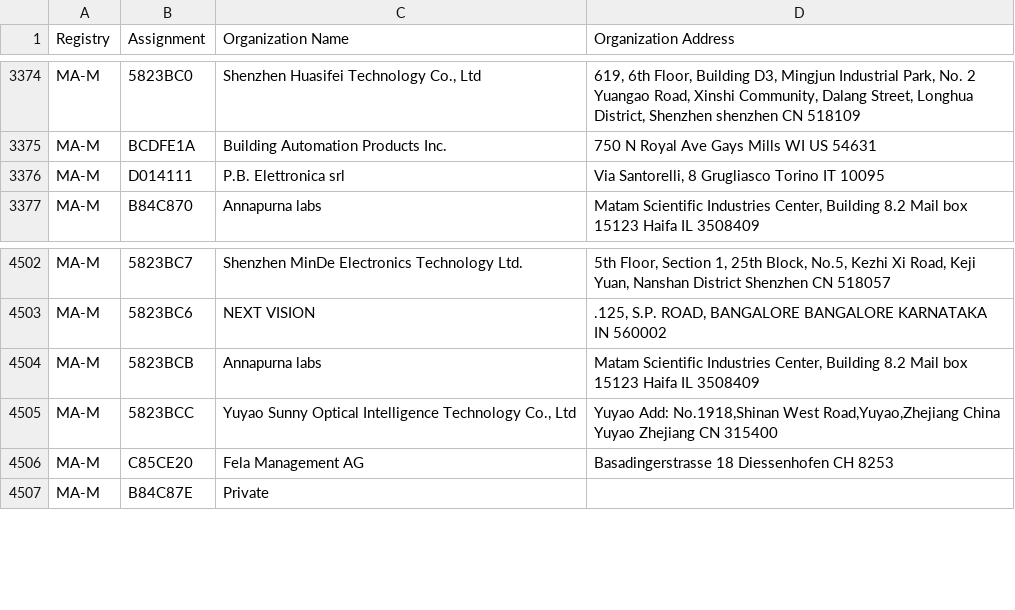
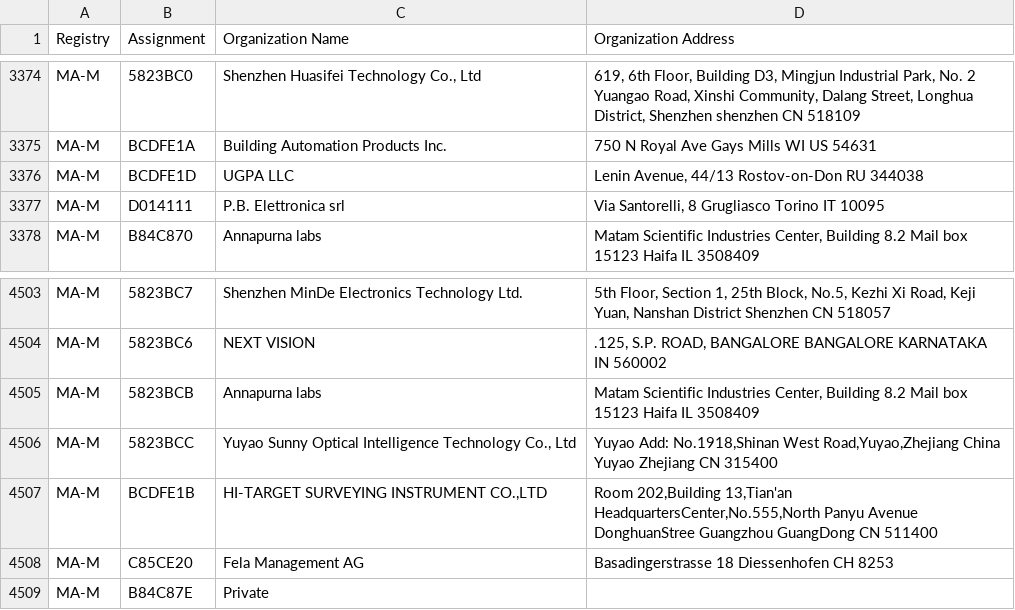
Before and after one commit to uxmansarwar/mac-address-vendor-database, a CSV file: data/raw/ma-m.csv, drawn as a sheet; only a part is shown, gaps mark what is left out; the diff names each change by its address in the sheet, - before the commit and + after, or states it on an @@ line.

```diff
--- a/data/raw/ma-m.csv
+++ b/data/raw/ma-m.csv
+row 3376: MA-M | BCDFE1D | UGPA LLC | Lenin Avenue, 44/13 Rostov-on-Don RU 344038
+row 4507: MA-M | BCDFE1B | HI-TARGET SURVEYING INSTRUMENT CO.,LTD | Room 202,Building 13,Tian'an HeadquartersCenter,No.555,North Panyu Avenue DonghuanStree Guangzhou GuangDong CN 511400
```
Also changed, not shown: data/raw/ma-s.csv, 2 other files.
